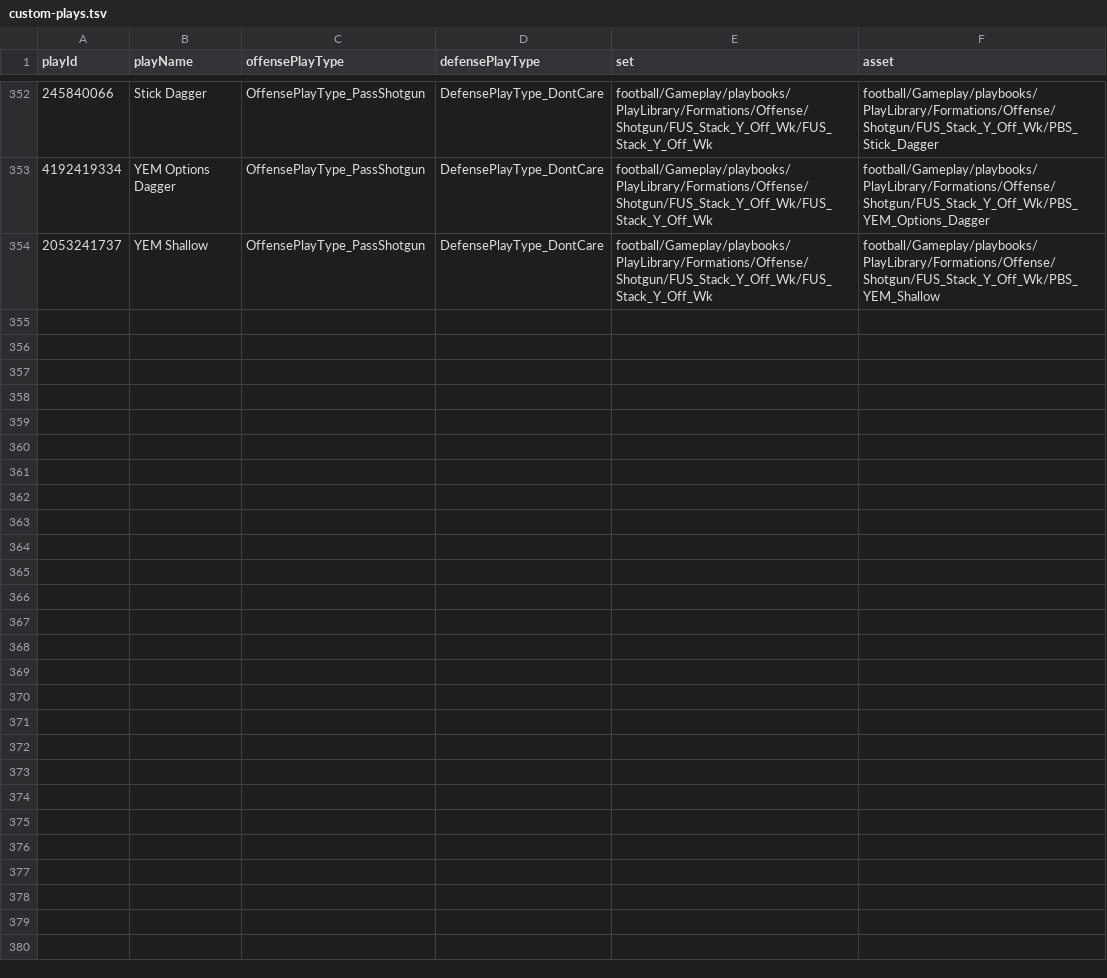
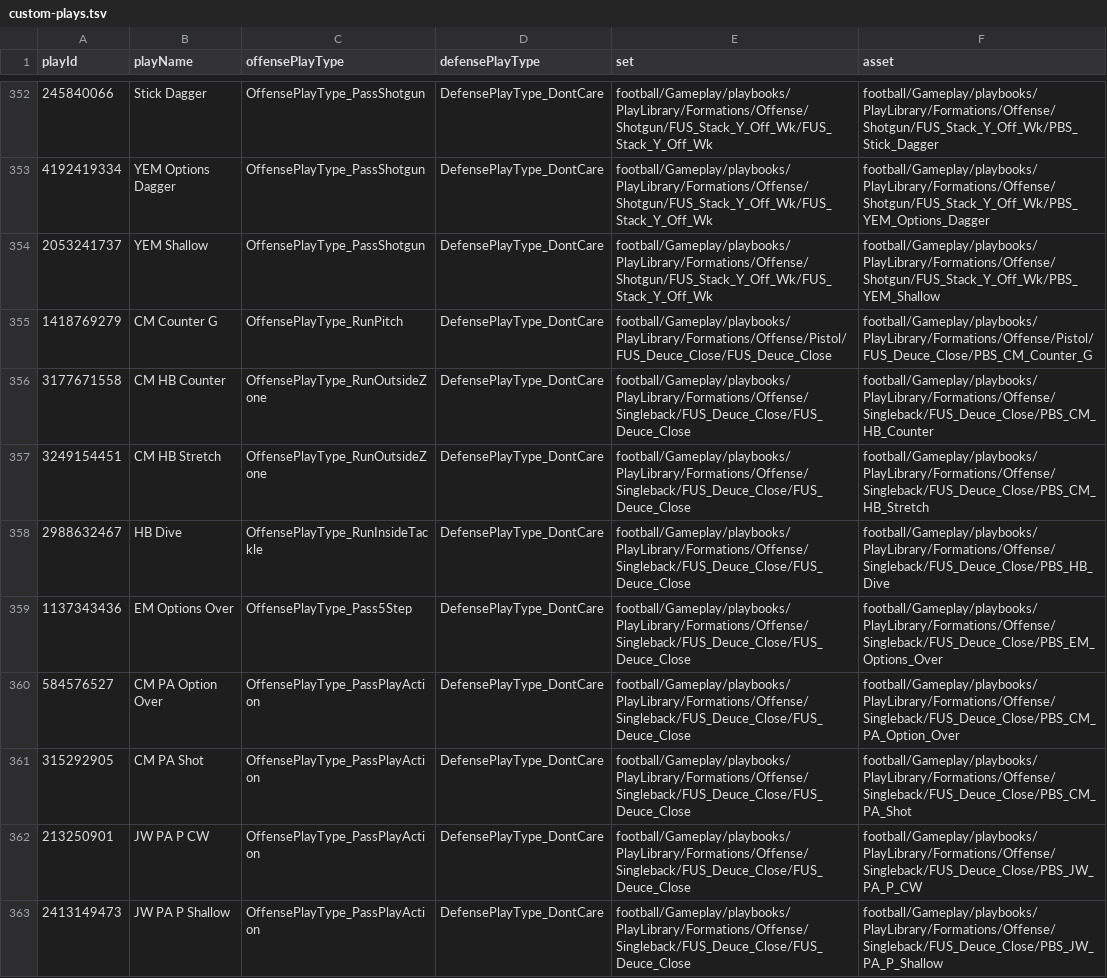
Before and after one commit to Hanson-Ma/M27-Playbook-Studio, a TSV file: research/index/custom-plays.tsv, drawn as a sheet; only a part is shown, gaps mark what is left out.

```diff
--- a/research/index/custom-plays.tsv
+++ b/research/index/custom-plays.tsv
@@ -354 +354,10 @@ playId	playName	offensePlayType	defensePlayType	set	asset
 2053241737	YEM Shallow	OffensePlayType_PassShotgun	DefensePlayType_DontCare	football/Gameplay/playbooks/PlayLibrary/Formations/Offense/Shotgun/FUS_Stack_Y_Off_Wk/FUS_Stack_Y_Off_Wk	football/Gameplay/playbooks/PlayLibrary/Formations/Offense/Shotgun/FUS_Stack_Y_Off_Wk/PBS_YEM_Shallow
+1418769279	CM Counter G	OffensePlayType_RunPitch	DefensePlayType_DontCare	football/Gameplay/playbooks/PlayLibrary/Formations/Offense/Pistol/FUS_Deuce_Close/FUS_Deuce_Close	football/Gameplay/playbooks/PlayLibrary/Formations/Offense/Pistol/FUS_Deuce_Close/PBS_CM_Counter_G
+3177671558	CM HB Counter	OffensePlayType_RunOutsideZone	DefensePlayType_DontCare	football/Gameplay/playbooks/PlayLibrary/Formations/Offense/Singleback/FUS_Deuce_Close/FUS_Deuce_Close	football/Gameplay/playbooks/PlayLibrary/Formations/Offense/Singleback/FUS_Deuce_Close/PBS_CM_HB_Counter
+3249154451	CM HB Stretch	OffensePlayType_RunOutsideZone	DefensePlayType_DontCare	football/Gameplay/playbooks/PlayLibrary/Formations/Offense/Singleback/FUS_Deuce_Close/FUS_Deuce_Close	football/Gameplay/playbooks/PlayLibrary/Formations/Offense/Singleback/FUS_Deuce_Close/PBS_CM_HB_Stretch
+2988632467	HB Dive	OffensePlayType_RunInsideTackle	DefensePlayType_DontCare	football/Gameplay/playbooks/PlayLibrary/Formations/Offense/Singleback/FUS_Deuce_Close/FUS_Deuce_Close	football/Gameplay/playbooks/PlayLibrary/Formations/Offense/Singleback/FUS_Deuce_Close/PBS_HB_Dive
+1137343436	EM Options Over	OffensePlayType_Pass5Step	DefensePlayType_DontCare	football/Gameplay/playbooks/PlayLibrary/Formations/Offense/Singleback/FUS_Deuce_Close/FUS_Deuce_Close	football/Gameplay/playbooks/PlayLibrary/Formations/Offense/Singleback/FUS_Deuce_Close/PBS_EM_Options_Over
+584576527	CM PA Option Over	OffensePlayType_PassPlayAction	DefensePlayType_DontCare	football/Gameplay/playbooks/PlayLibrary/Formations/Offense/Singleback/FUS_Deuce_Close/FUS_Deuce_Close	football/Gameplay/playbooks/PlayLibrary/Formations/Offense/Singleback/FUS_Deuce_Close/PBS_CM_PA_Option_Over
+315292905	CM PA Shot	OffensePlayType_PassPlayAction	DefensePlayType_DontCare	football/Gameplay/playbooks/PlayLibrary/Formations/Offense/Singleback/FUS_Deuce_Close/FUS_Deuce_Close	football/Gameplay/playbooks/PlayLibrary/Formations/Offense/Singleback/FUS_Deuce_Close/PBS_CM_PA_Shot
+213250901	JW PA P CW	OffensePlayType_PassPlayAction	DefensePlayType_DontCare	football/Gameplay/playbooks/PlayLibrary/Formations/Offense/Singleback/FUS_Deuce_Close/FUS_Deuce_Close	football/Gameplay/playbooks/PlayLibrary/Formations/Offense/Singleback/FUS_Deuce_Close/PBS_JW_PA_P_CW
+2413149473	JW PA P Shallow	OffensePlayType_PassPlayAction	DefensePlayType_DontCare	football/Gameplay/playbooks/PlayLibrary/Formations/Offense/Singleback/FUS_Deuce_Close/FUS_Deuce_Close	football/Gameplay/playbooks/PlayLibrary/Formations/Offense/Singleback/FUS_Deuce_Close/PBS_JW_PA_P_Shallow
```
Also changed, not shown: 8 other files.
